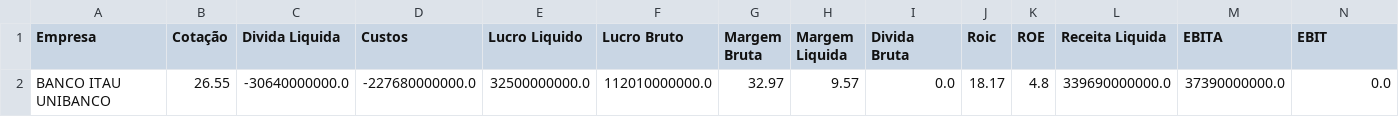
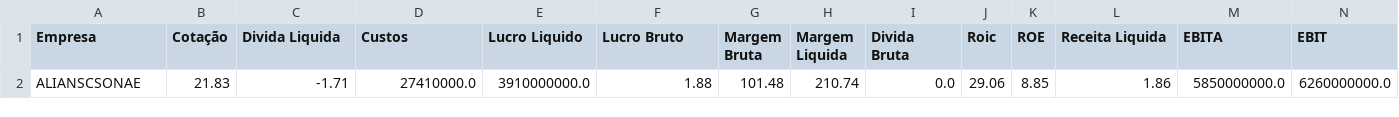
Before and after one commit to ikaromm/OLD_Stonks-Analitycs, a CSV file: dados.csv, drawn as a sheet; only a part is shown; removed rows and columns are numbered as before the commit, all else as after; rows hold the shown columns only; the diff names each change by its address in the sheet, - before the commit and + after, or states it on an @@ line.

```diff
--- a/dados.csv
+++ b/dados.csv
-row 2: BANCO ITAU UNIBANCO | 26.55 | -30640000000.0 | -227680000000.0 | 32500000000.0 | 112010000000.0 | 32.97 | 9.57 | 0.0 | 18.17 | 4.8 | 339690000000.0 | 37390000000.0 | 0.0
+row 2: ALIANSCSONAE | 21.83 | -1.71 | 27410000.0 | 3910000000.0 | 1.88 | 101.48 | 210.74 | 0.0 | 29.06 | 8.85 | 1.86 | 5850000000.0 | 6260000000.0
```
Also changed, not shown: questions.csv.
